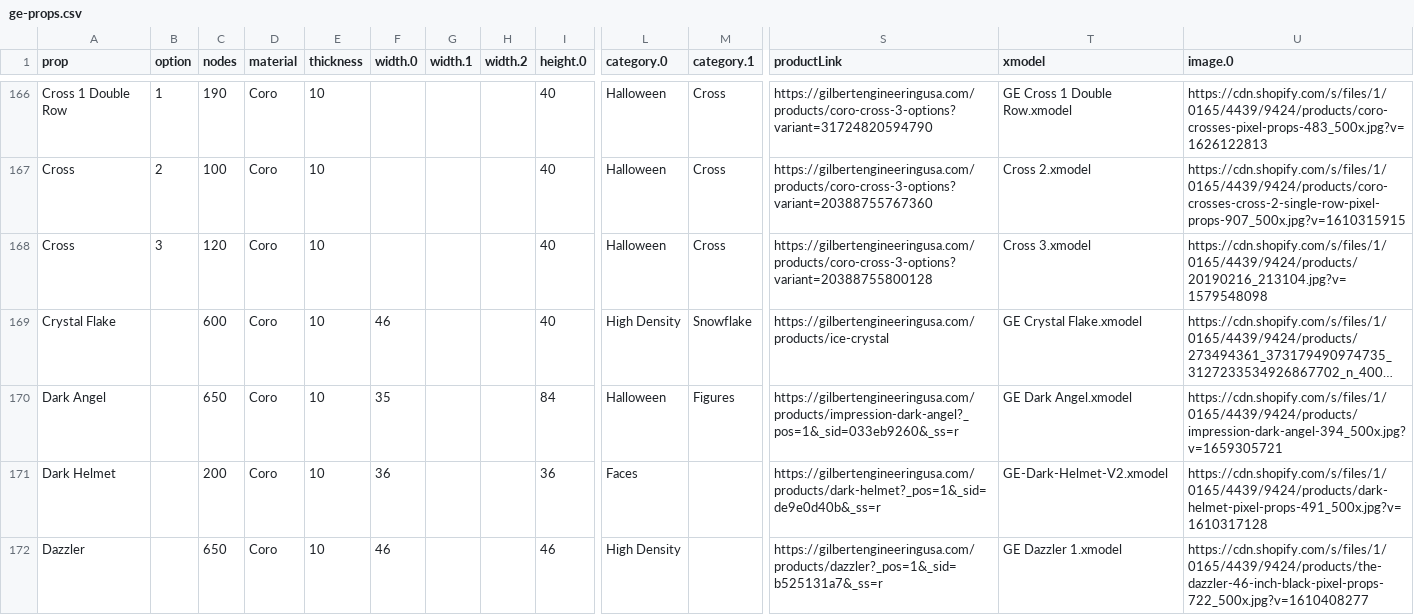
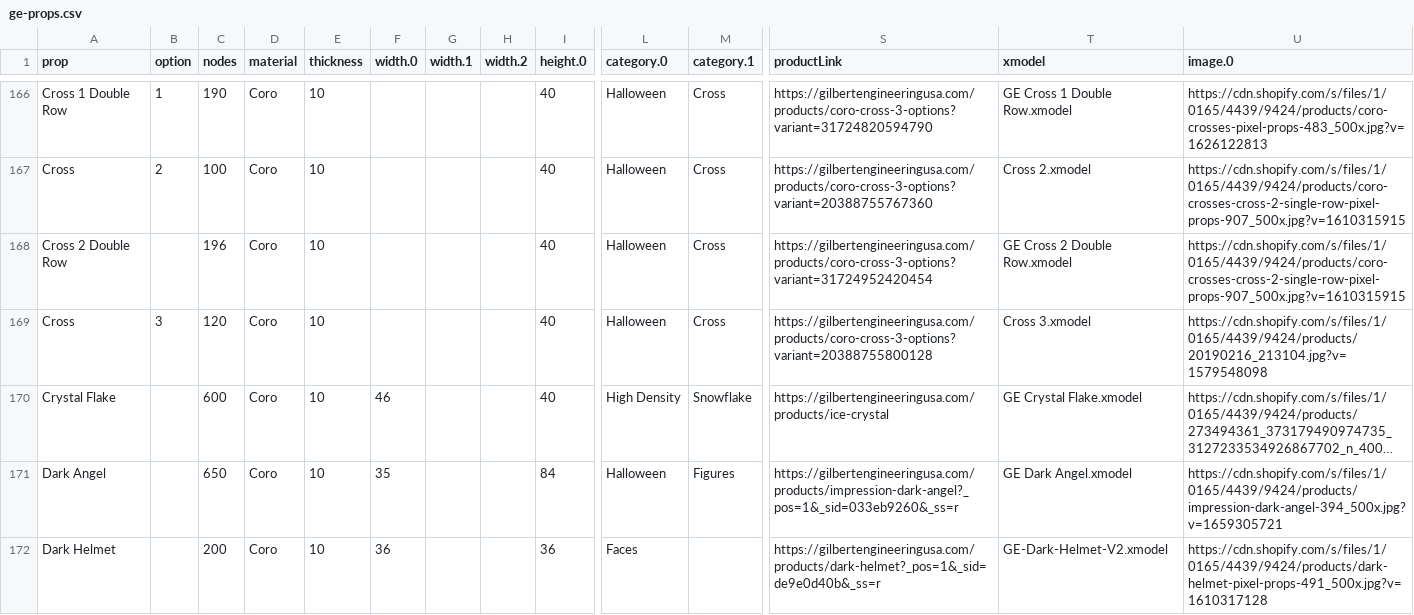
Before and after one commit to GEUSA/xmodels, a CSV file: ge-props.csv, drawn as a sheet; only a part is shown, gaps mark what is left out; the shorter side is filled out with more unchanged rows; long unchanged cells end in …; rows hold the shown columns only; the diff names each change by its address in the sheet, - before the commit and + after, or states it on an @@ line.

Commit message:
Add files via upload

```diff
--- a/ge-props.csv
+++ b/ge-props.csv
+row 168: Cross 2 Double Row |  | 196 | Coro | 10 |  |  |  | 40 | Halloween | Cross | https://gilbertengineeringusa.com/products/coro-cross-3-options?variant=31724952420454 | GE Cross 2 Double Row.xmodel | https://cdn.shopify.com/s/files/1/0165/4439/9424/products/coro-crosses-cross-2-single-row-pixel-props-907_500x.jpg?v=1610315915
```
